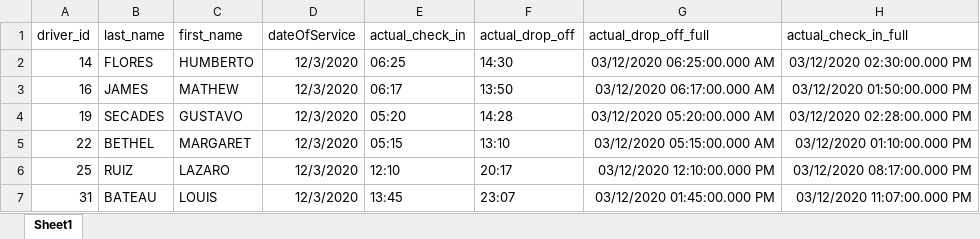
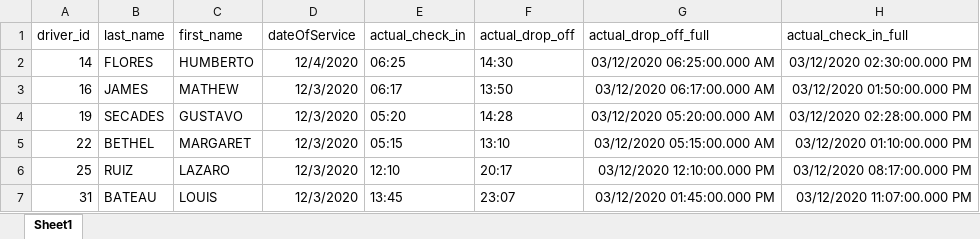
Before and after one commit to freytefaby/backendSoftG, an Excel workbook: public/DriverFull.xlsx, sheet Sheet1, drawn as a sheet; only a part is shown; values as stored, in another font and other column widths than the file's, no borders; the diff names each change by its address in the sheet, - before the commit and + after, or states it on an @@ line.

```diff
--- a/public/DriverFull.xlsx (sheet Sheet1)
+++ b/public/DriverFull.xlsx (sheet Sheet1)
-D2 (dateOfService): 12/3/2020
+D2 (dateOfService): 12/4/2020
```
Also changed, not shown: 15 other files.
